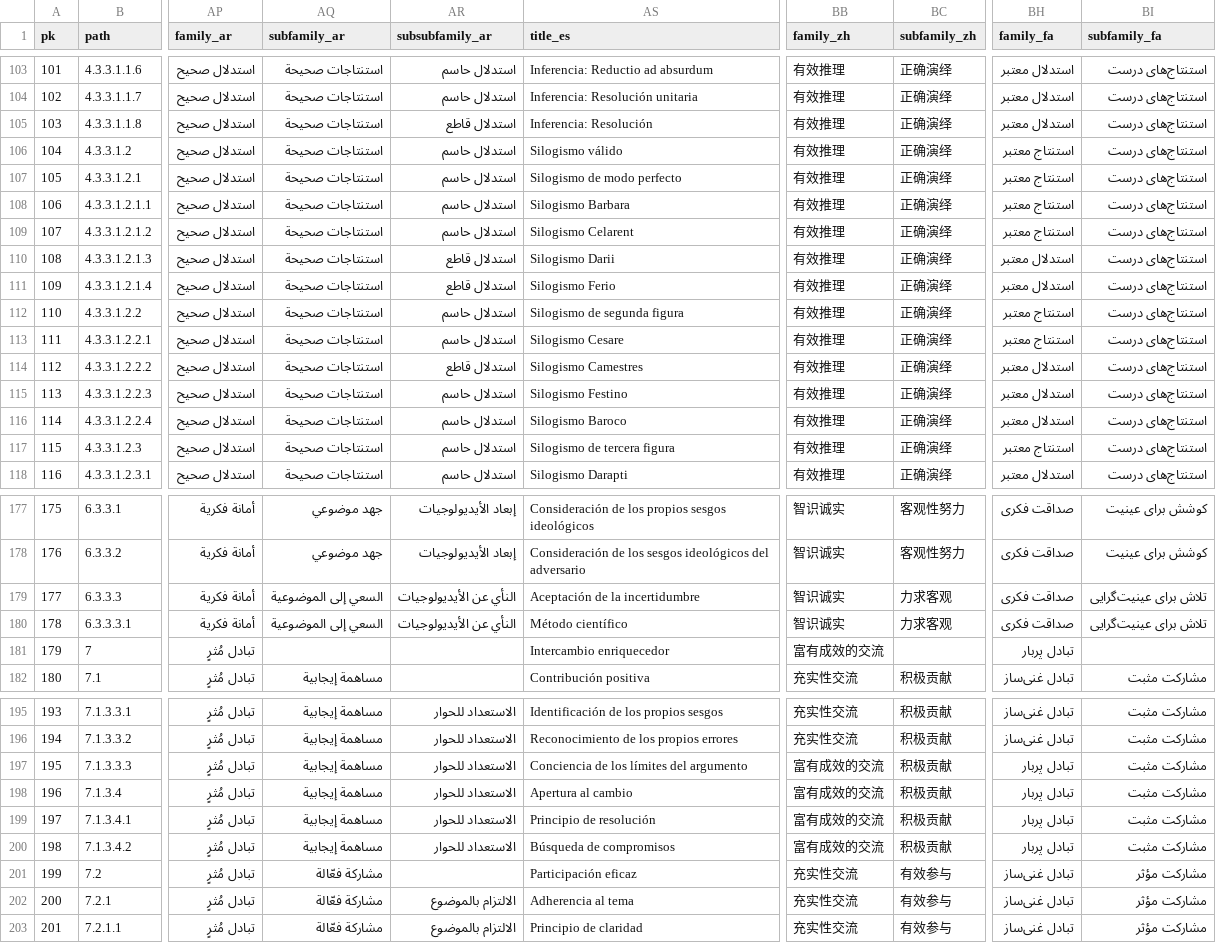
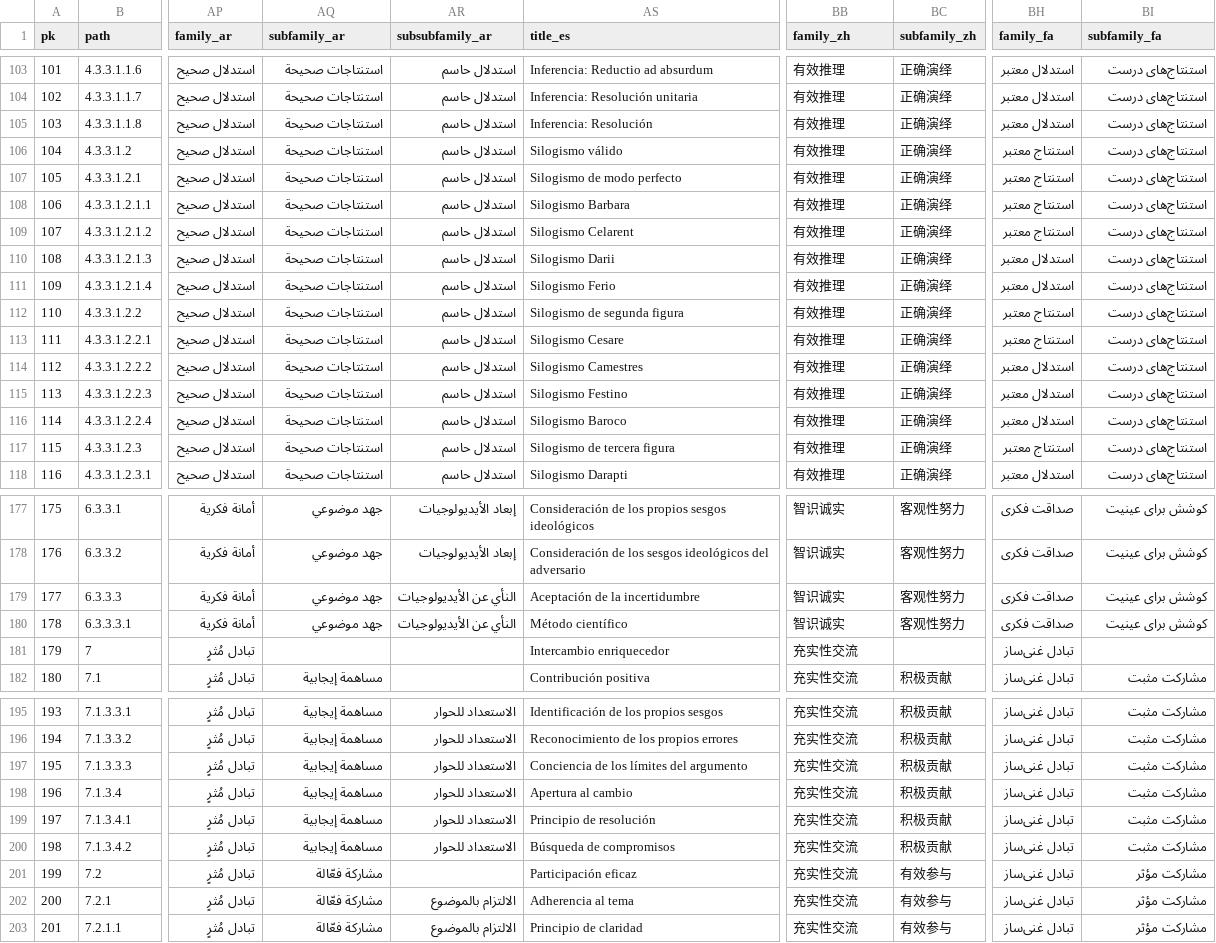
Before and after one commit to ArgumentumGames/Argumentum, a CSV file: Cards/Fallacies/Argumentum Virtues - Taxonomy.csv, drawn as a sheet; only a part is shown, gaps mark what is left out; the diff covers the shown part only; the diff names each change by its address in the sheet, - before the commit and + after, or states it on an @@ line.

```diff
--- a/Cards/Fallacies/Argumentum Virtues - Taxonomy.csv
+++ b/Cards/Fallacies/Argumentum Virtues - Taxonomy.csv
-AR105 (subsubfamily_ar): استدلال قاطع
+AR105 (subsubfamily_ar): استدلال حاسم
-AR110:AR111 (subsubfamily_ar): استدلال قاطع
+AR110:AR111 (subsubfamily_ar): استدلال حاسم
-AR114 (subsubfamily_ar): استدلال قاطع
+AR114 (subsubfamily_ar): استدلال حاسم
-AQ179:AQ180 (subfamily_ar): السعي إلى الموضوعية
+AQ179:AQ180 (subfamily_ar): جهد موضوعي
-BC179:BC180 (subfamily_zh): 力求客观
+BC179:BC180 (subfamily_zh): 客观性努力
-BI179:BI180 (subfamily_fa): تلاش برای عینیت‌گرایی
+BI179:BI180 (subfamily_fa): کوشش برای عینیت
-BB181 (family_zh): 富有成效的交流
+BB181 (family_zh): 充实性交流
-BH181 (family_fa): تبادل پربار
+BH181 (family_fa): تبادل غنی‌ساز
-BB197:BB200 (family_zh): 富有成效的交流
+BB197:BB200 (family_zh): 充实性交流
-BH197:BH200 (family_fa): تبادل پربار
+BH197:BH200 (family_fa): تبادل غنی‌ساز
```
Also changed, not shown: 4 edited cells elsewhere in this file.
